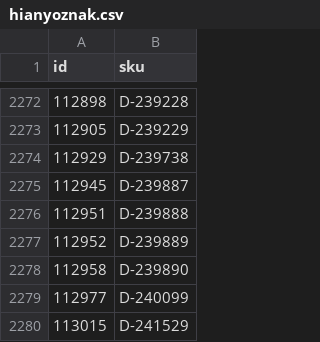
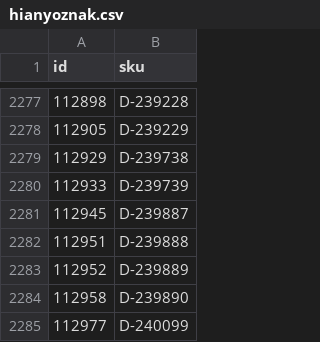
Before and after one commit to woogogo-pro/csv-karcsusito, a CSV file: hianyoznak.csv, drawn as a sheet; only a part is shown, gaps mark what is left out; the shorter side is filled out with more unchanged rows; the diff covers the shown part only.

```diff
--- a/hianyoznak.csv
+++ b/hianyoznak.csv
@@ -2274,2 +2279,3 @@
 112929;D-239738
+112933;D-239739
 112945;D-239887
```
Also changed, not shown: 5 added rows elsewhere in this file, karcsusitott_feed.csv, surgos_frissites_valtoztak.csv, 1 other file.
